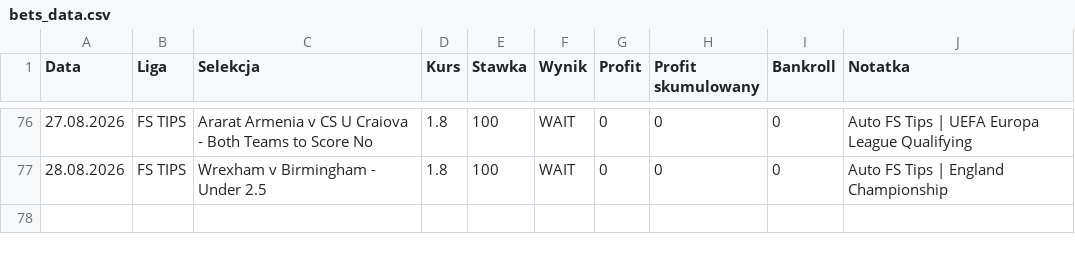
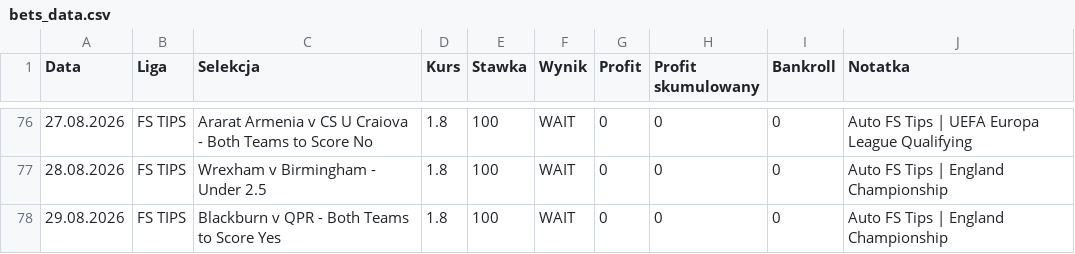
Before and after one commit to Octagon93/Bet_Tracker, a CSV file: bets_data.csv, drawn as a sheet; only a part is shown, gaps mark what is left out; the diff names each change by its address in the sheet, - before the commit and + after, or states it on an @@ line.

```diff
--- a/bets_data.csv
+++ b/bets_data.csv
+row 78: 29.08.2026 | FS TIPS | Blackburn v QPR - Both Teams to Score Yes | 1.8 | 100 | WAIT | 0 | 0 | 0 | Auto FS Tips | England Championship
```
